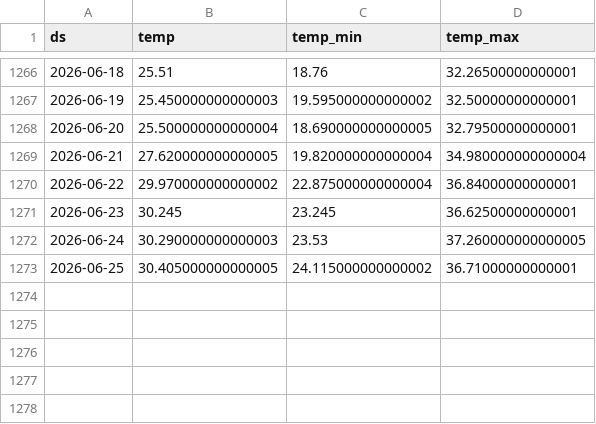
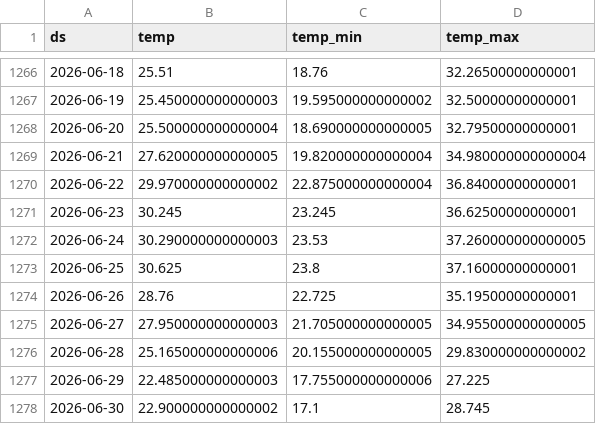
Before and after one commit to paulmoma/Prediction-Conso-Elec-France, a CSV file: data/temp_history.csv, drawn as a sheet; only a part is shown, gaps mark what is left out.

```diff
--- a/data/temp_history.csv
+++ b/data/temp_history.csv
@@ -1272,2 +1272,7 @@ ds,temp,temp_min,temp_max
 2026-06-24,30.290000000000003,23.53,37.260000000000005
-2026-06-25,30.405000000000005,24.115000000000002,36.71000000000001
+2026-06-25,30.625,23.8,37.16000000000001
+2026-06-26,28.76,22.725,35.19500000000001
+2026-06-27,27.950000000000003,21.705000000000005,34.955000000000005
+2026-06-28,25.165000000000006,20.155000000000005,29.830000000000002
+2026-06-29,22.485000000000003,17.755000000000006,27.225
+2026-06-30,22.900000000000002,17.1,28.745
```
Also changed, not shown: data/rte_clean.csv, data/temp_forecast_log.csv, 4 other files.
